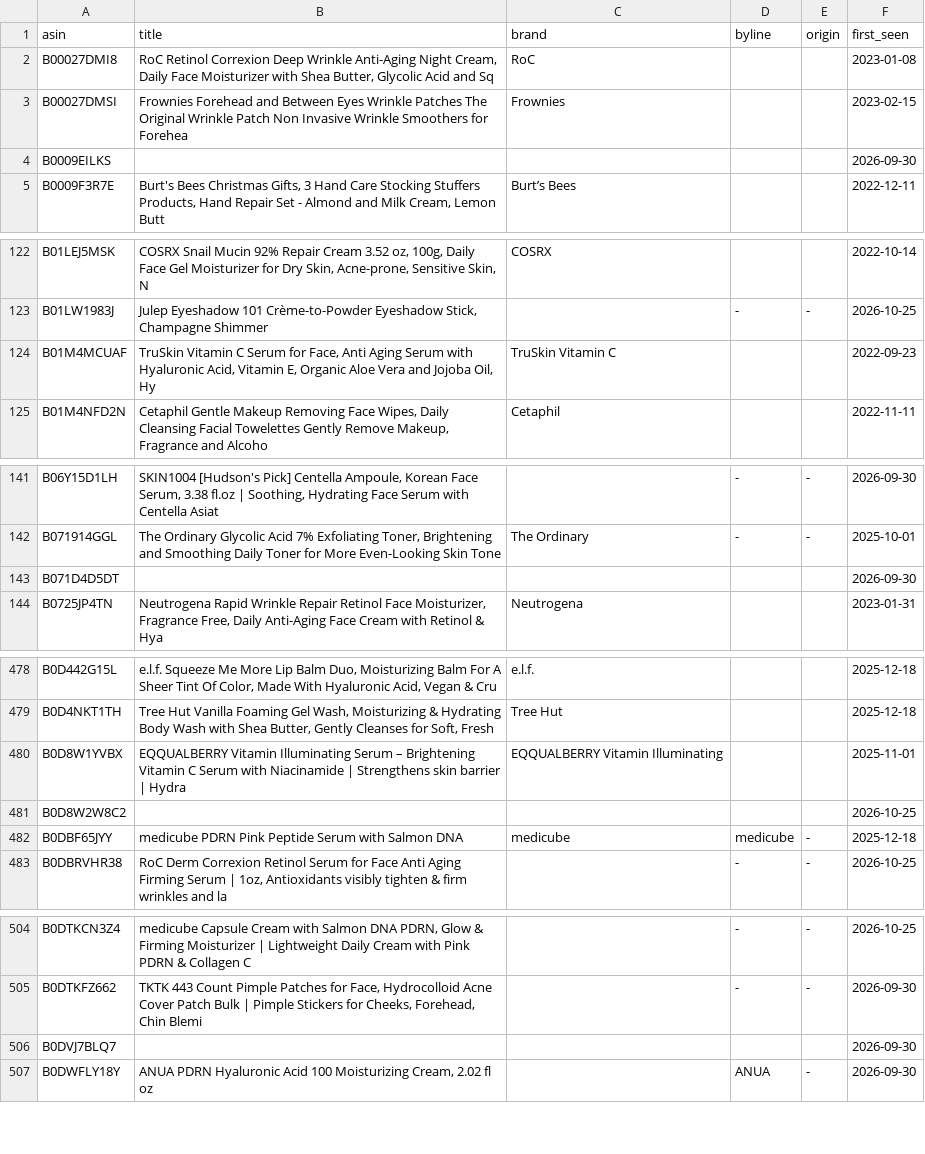
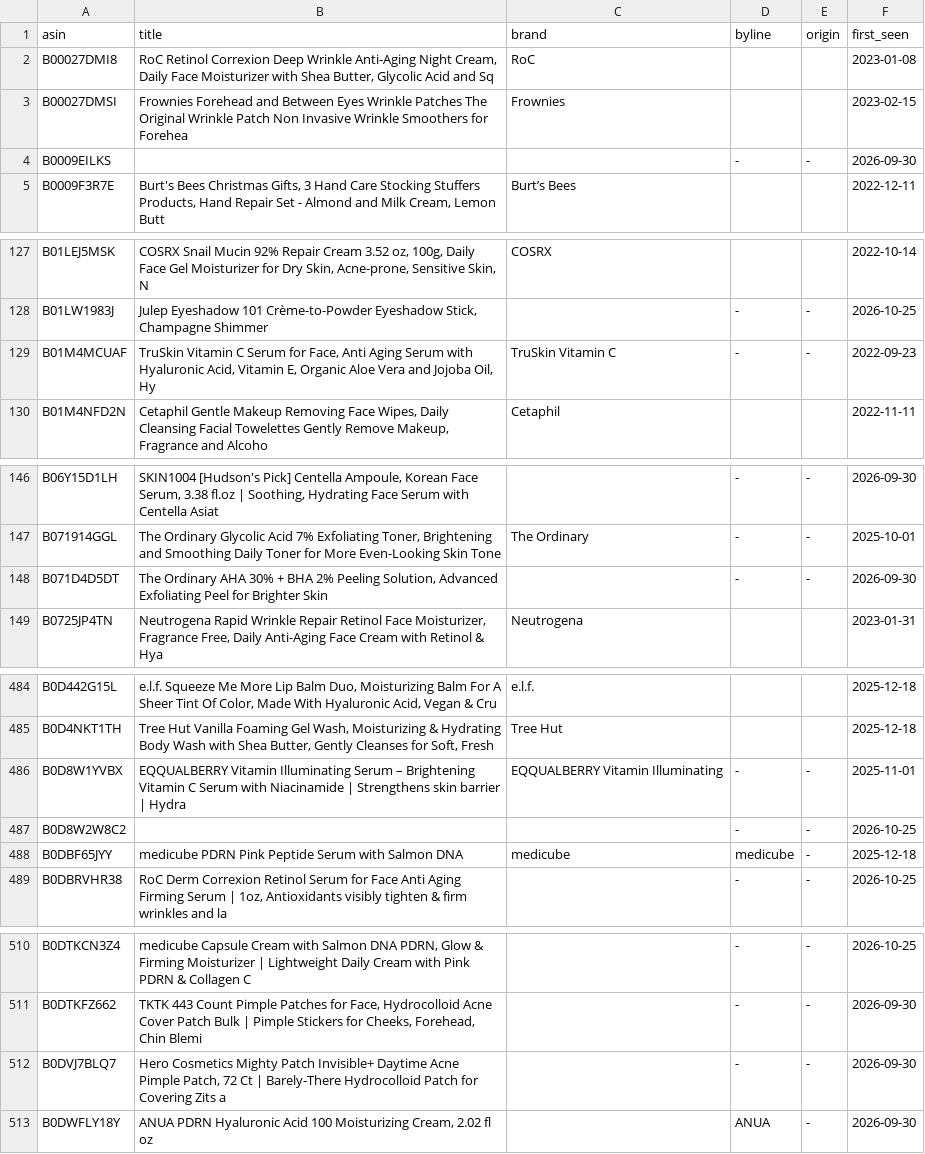
Before and after one commit to rhddyd12345678-blip/kbeauty-demand-tracker, a CSV file: data/amazon_titles.csv, drawn as a sheet; only a part is shown, gaps mark what is left out; the diff covers the shown part only.

```diff
--- a/data/amazon_titles.csv
+++ b/data/amazon_titles.csv
@@ -3,3 +3,3 @@ B00027DMI8,"RoC Retinol Correxion Deep Wrinkle Anti-Aging Night Cream, Daily Fac
 B00027DMSI,Frownies Forehead and Between Eyes Wrinkle Patches The Original Wrinkle Patch Non Invasive Wrinkle Smoothers for Forehea,Frownies,,,2023-02-15
-B0009EILKS,,,,,2026-09-30
+B0009EILKS,,,-,-,2026-09-30
 B0009F3R7E,"Burt's Bees Christmas Gifts, 3 Hand Care Stocking Stuffers Products, Hand Repair Set - Almond and Milk Cream, Lemon Butt",Burt’s Bees,,,2022-12-11
@@ -123,3 +128,3 @@ B01LEJ5MSK,"COSRX Snail Mucin 92% Repair Cream 3.52 oz, 100g, Daily Face Gel Moi
 B01LW1983J,"Julep Eyeshadow 101 Crème-to-Powder Eyeshadow Stick, Champagne Shimmer",,-,-,2026-10-25
-B01M4MCUAF,"TruSkin Vitamin C Serum for Face, Anti Aging Serum with Hyaluronic Acid, Vitamin E, Organic Aloe Vera and Jojoba Oil, Hy",TruSkin Vitamin C,,,2022-09-23
+B01M4MCUAF,"TruSkin Vitamin C Serum for Face, Anti Aging Serum with Hyaluronic Acid, Vitamin E, Organic Aloe Vera and Jojoba Oil, Hy",TruSkin Vitamin C,-,-,2022-09-23
 B01M4NFD2N,"Cetaphil Gentle Makeup Removing Face Wipes, Daily Cleansing Facial Towelettes Gently Remove Makeup, Fragrance and Alcoho",Cetaphil,,,2022-11-11
@@ -142,3 +147,3 @@ B06Y15D1LH,"SKIN1004 [Hudson's Pick] Centella Ampoule, Korean Face Serum, 3.38 f
 B071914GGL,"The Ordinary Glycolic Acid 7% Exfoliating Toner, Brightening and Smoothing Daily Toner for More Even-Looking Skin Tone",The Ordinary,-,-,2025-10-01
-B071D4D5DT,,,,,2026-09-30
+B071D4D5DT,"The Ordinary AHA 30% + BHA 2% Peeling Solution, Advanced Exfoliating Peel for Brighter Skin",,-,-,2026-09-30
 B0725JP4TN,"Neutrogena Rapid Wrinkle Repair Retinol Face Moisturizer, Fragrance Free, Daily Anti-Aging Face Cream with Retinol & Hya",Neutrogena,,,2023-01-31
@@ -479,4 +485,4 @@ B0D442G15L,"e.l.f. Squeeze Me More Lip Balm Duo, Moisturizing Balm For A Sheer T
 B0D4NKT1TH,"Tree Hut Vanilla Foaming Gel Wash, Moisturizing & Hydrating Body Wash with Shea Butter, Gently Cleanses for Soft, Fresh ",Tree Hut,,,2025-12-18
-B0D8W1YVBX,EQQUALBERRY Vitamin Illuminating Serum – Brightening Vitamin C Serum with Niacinamide | Strengthens skin barrier | Hydra,EQQUALBERRY Vitamin Illuminating,,,2025-11-01
-B0D8W2W8C2,,,,,2026-10-25
+B0D8W1YVBX,EQQUALBERRY Vitamin Illuminating Serum – Brightening Vitamin C Serum with Niacinamide | Strengthens skin barrier | Hydra,EQQUALBERRY Vitamin Illuminating,-,-,2025-11-01
+B0D8W2W8C2,,,-,-,2026-10-25
 B0DBF65JYY,medicube PDRN Pink Peptide Serum with Salmon DNA,medicube,medicube,-,2025-12-18
@@ -505,3 +511,3 @@ B0DTKCN3Z4,"medicube Capsule Cream with Salmon DNA PDRN, Glow & Firming Moisturi
 B0DTKFZ662,"TKTK 443 Count Pimple Patches for Face, Hydrocolloid Acne Cover Patch Bulk | Pimple Stickers for Cheeks, Forehead, Chin Blemi",,-,-,2026-09-30
-B0DVJ7BLQ7,,,,,2026-09-30
+B0DVJ7BLQ7,"Hero Cosmetics Mighty Patch Invisible+ Daytime Acne Pimple Patch, 72 Ct | Barely-There Hydrocolloid Patch for Covering Zits a",,-,-,2026-09-30
 B0DWFLY18Y,"ANUA PDRN Hyaluronic Acid 100 Moisturizing Cream, 2.02 fl oz",,ANUA,-,2026-09-30
```
Also changed, not shown: 8 added rows and 29 edited cells elsewhere in this file, data/obs/index.csv, 6 other files.
